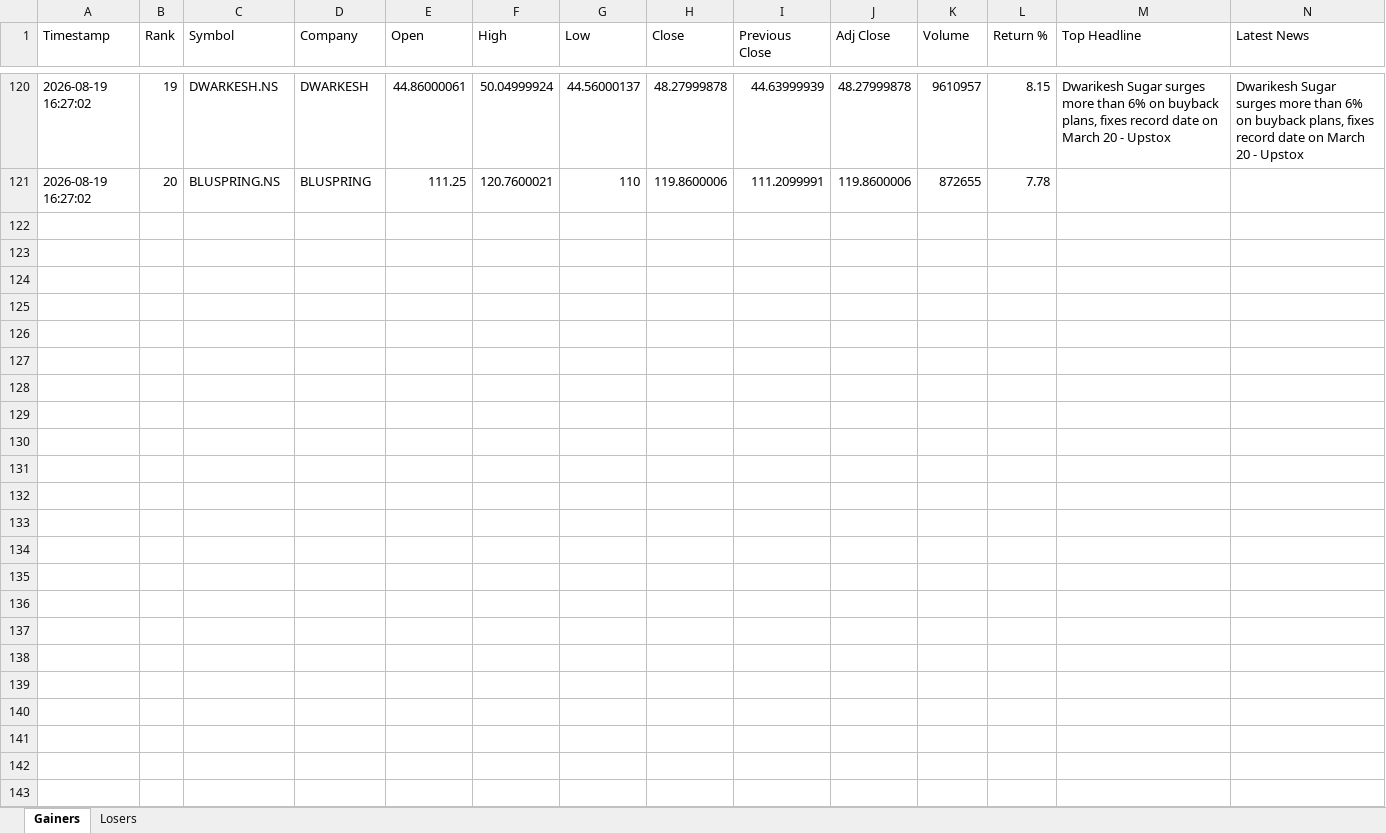
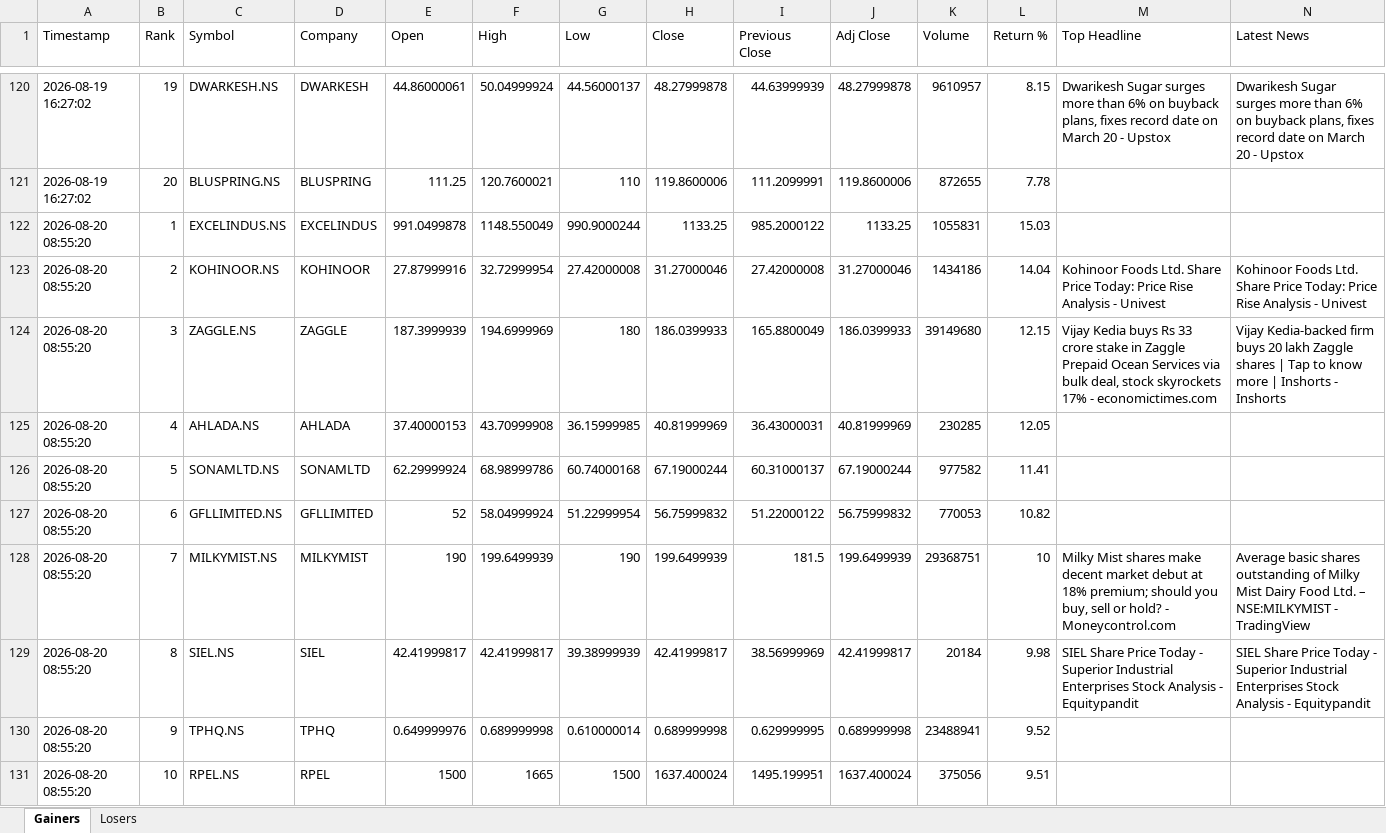
Before and after one commit to PavanSaiNekkala/Swing_Scanner_Latest, an Excel workbook: NEWS_Daily_Report/output/history/NEWS_Daily_Report_History.xlsx, sheet Gainers, drawn as a sheet; only a part is shown, gaps mark what is left out; values as stored, in another font and other column widths than the file's, no borders; rows hold the shown columns only; the diff covers the shown part only; the diff names each change by its address in the sheet, - before the commit and + after, or states it on an @@ line.

```diff
--- a/NEWS_Daily_Report/output/history/NEWS_Daily_Report_History.xlsx (sheet Gainers)
+++ b/NEWS_Daily_Report/output/history/NEWS_Daily_Report_History.xlsx (sheet Gainers)
+row 122: 2026-08-20 08:55:20 | 1 | EXCELINDUS.NS | EXCELINDUS | 991.0499878 | 1148.550049 | 990.9000244 | 1133.25 | 985.2000122 | 1133.25 | 1055831 | 15.03
+row 123: 2026-08-20 08:55:20 | 2 | KOHINOOR.NS | KOHINOOR | 27.87999916 | 32.72999954 | 27.42000008 | 31.27000046 | 27.42000008 | 31.27000046 | 1434186 | 14.04 | Kohinoor Foods Ltd. Share Price Today: Price Rise Analysis - Univest | Kohinoor Foods Ltd. Share Price Today: Price Rise Analysis - Univest
+row 124: 2026-08-20 08:55:20 | 3 | ZAGGLE.NS | ZAGGLE | 187.3999939 | 194.6999969 | 180 | 186.0399933 | 165.8800049 | 186.0399933 | 39149680 | 12.15 | Vijay Kedia buys Rs 33 crore stake in Zaggle Prepaid Ocean Services via bulk deal, stock skyrockets 17% - economictimes.com | Vijay Kedia-backed firm buys 20 lakh Zaggle shares | Tap to know more | Inshorts - Inshorts
+row 125: 2026-08-20 08:55:20 | 4 | AHLADA.NS | AHLADA | 37.40000153 | 43.70999908 | 36.15999985 | 40.81999969 | 36.43000031 | 40.81999969 | 230285 | 12.05
+row 126: 2026-08-20 08:55:20 | 5 | SONAMLTD.NS | SONAMLTD | 62.29999924 | 68.98999786 | 60.74000168 | 67.19000244 | 60.31000137 | 67.19000244 | 977582 | 11.41
+row 127: 2026-08-20 08:55:20 | 6 | GFLLIMITED.NS | GFLLIMITED | 52 | 58.04999924 | 51.22999954 | 56.75999832 | 51.22000122 | 56.75999832 | 770053 | 10.82
+row 128: 2026-08-20 08:55:20 | 7 | MILKYMIST.NS | MILKYMIST | 190 | 199.6499939 | 190 | 199.6499939 | 181.5 | 199.6499939 | 29368751 | 10 | Milky Mist shares make decent market debut at 18% premium; should you buy, sell or hold? - Moneycontrol.com | Average basic shares outstanding of Milky Mist Dairy Food Ltd. – NSE:MILKYMIST - TradingView
+row 129: 2026-08-20 08:55:20 | 8 | SIEL.NS | SIEL | 42.41999817 | 42.41999817 | 39.38999939 | 42.41999817 | 38.56999969 | 42.41999817 | 20184 | 9.98 | SIEL Share Price Today - Superior Industrial Enterprises Stock Analysis - Equitypandit | SIEL Share Price Today - Superior Industrial Enterprises Stock Analysis - Equitypandit
+row 130: 2026-08-20 08:55:20 | 9 | TPHQ.NS | TPHQ | 0.649999976 | 0.689999998 | 0.610000014 | 0.689999998 | 0.629999995 | 0.689999998 | 23488941 | 9.52
+row 131: 2026-08-20 08:55:20 | 10 | RPEL.NS | RPEL | 1500 | 1665 | 1500 | 1637.400024 | 1495.199951 | 1637.400024 | 375056 | 9.51
```
Also changed, not shown: 10 added rows elsewhere in this sheet, sheet Losers, NEWS_Daily_Report/output/latest/NEWS_Daily_Report.xlsx.
